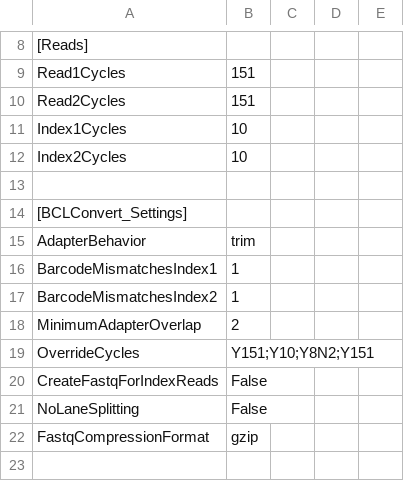
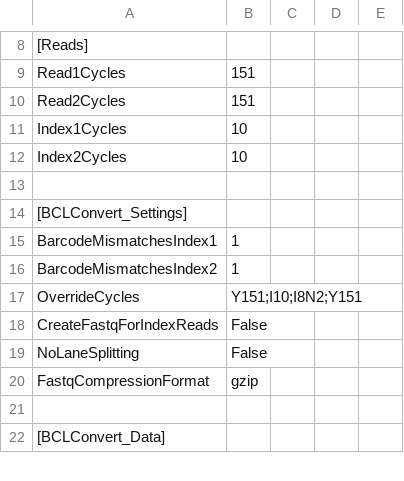
Before and after one commit to umccr/v2-samplesheet-maker, a CSV file: examples/outputs/standard-sheet-with-settings.csv, drawn as a sheet; only a part is shown, gaps mark what is left out; the shorter side is filled out with more unchanged rows.

Commit message:
Added scripts for running output samplesheet through bclconvert

```diff
--- a/examples/outputs/standard-sheet-with-settings.csv
+++ b/examples/outputs/standard-sheet-with-settings.csv
@@ -14,7 +14,5 @@ Index2Cycles,10
 [BCLConvert_Settings]
-AdapterBehavior,trim
 BarcodeMismatchesIndex1,1
 BarcodeMismatchesIndex2,1
-MinimumAdapterOverlap,2
-OverrideCycles,Y151;Y10;Y8N2;Y151
+OverrideCycles,Y151;I10;I8N2;Y151
 CreateFastqForIndexReads,False
```
Also changed, not shown: 4 other files.
